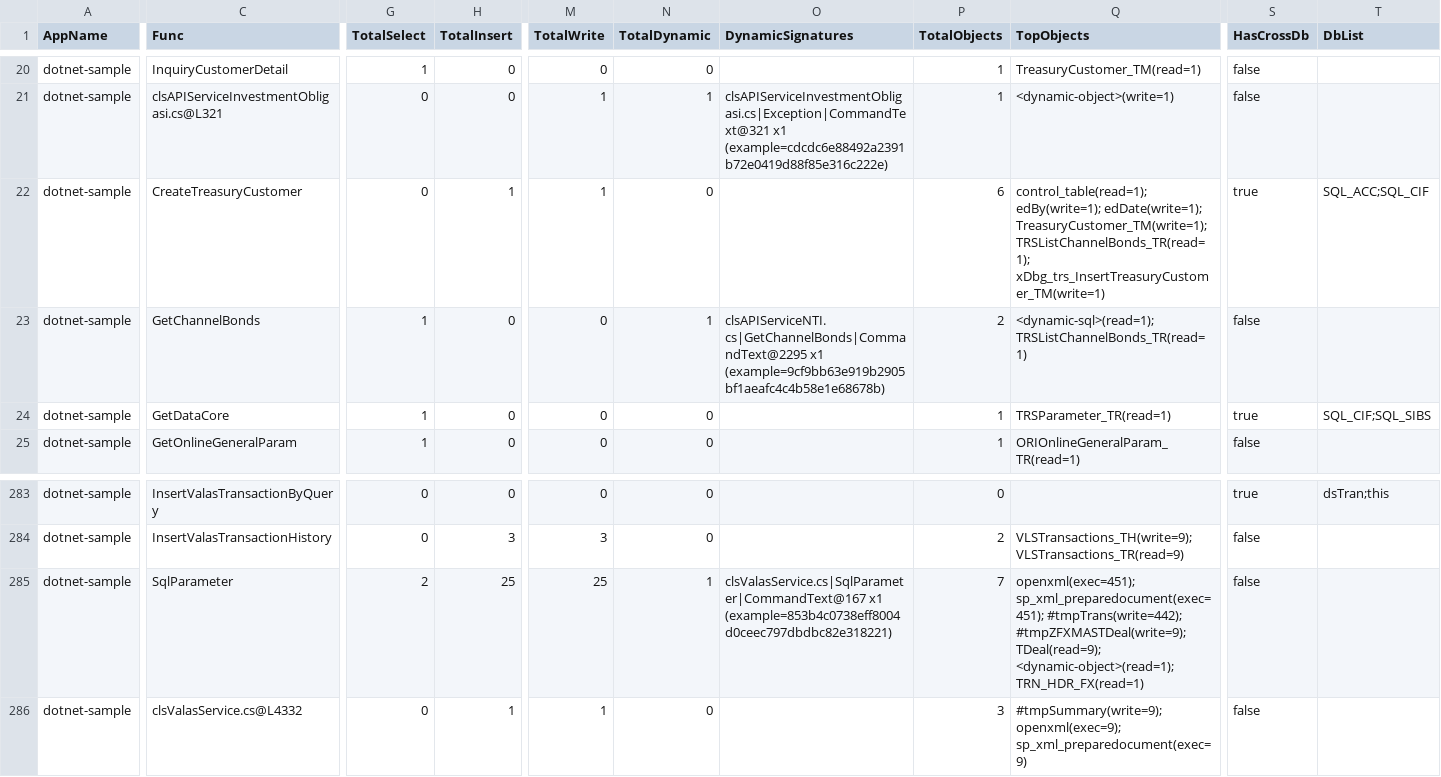
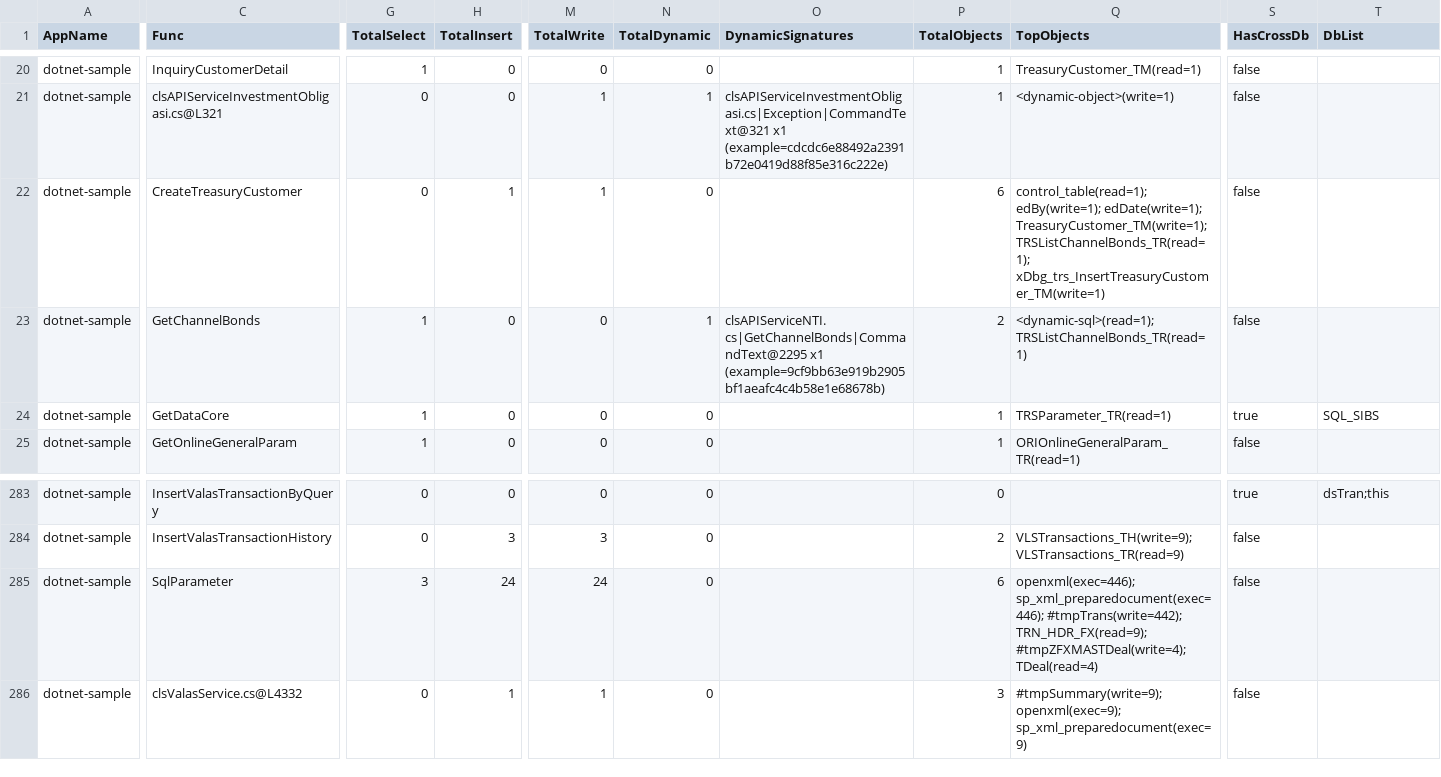
Before and after one commit to alkahfi6/code_sql_scan, a CSV file: out_regress/dotnet-sample-summary-function.csv, drawn as a sheet; only a part is shown, gaps mark what is left out; the diff covers the shown part only; the diff names each change by its address in the sheet, - before the commit and + after, or states it on an @@ line.

```diff
--- a/out_regress/dotnet-sample-summary-function.csv
+++ b/out_regress/dotnet-sample-summary-function.csv
-S22 (HasCrossDb): true
+S22 (HasCrossDb): false
-T22 (DbList): SQL_ACC;SQL_CIF
+T22 (DbList): (empty)
-T24 (DbList): SQL_CIF;SQL_SIBS
+T24 (DbList): SQL_SIBS
-G285 (TotalSelect): 2
+G285 (TotalSelect): 3
-H285 (TotalInsert): 25
+H285 (TotalInsert): 24
-M285 (TotalWrite): 25
+M285 (TotalWrite): 24
-N285 (TotalDynamic): 1
+N285 (TotalDynamic): 0
-O285 (DynamicSignatures): clsValasService.cs|SqlParameter|CommandText@167 x1 (example=853b4c0738eff8004d0ceec797dbdbc82e318221)
+O285 (DynamicSignatures): (empty)
-P285 (TotalObjects): 7
+P285 (TotalObjects): 6
-Q285 (TopObjects): openxml(exec=451); sp_xml_preparedocument(exec=451); #tmpTrans(write=442); #tmpZFXMASTDeal(write=9); TDeal(read=9); <dynamic-object>(read=1); TRN_HDR_FX(read=1)
+Q285 (TopObjects): openxml(exec=446); sp_xml_preparedocument(exec=446); #tmpTrans(write=442); TRN_HDR_FX(read=9); #tmpZFXMASTDeal(write=4); TDeal(read=4)
```
Also changed, not shown: 1 edited cell elsewhere in this file, out_regress/dotnet-sample-object.csv, out_regress/dotnet-sample-summary-form.csv, 3 other files.
